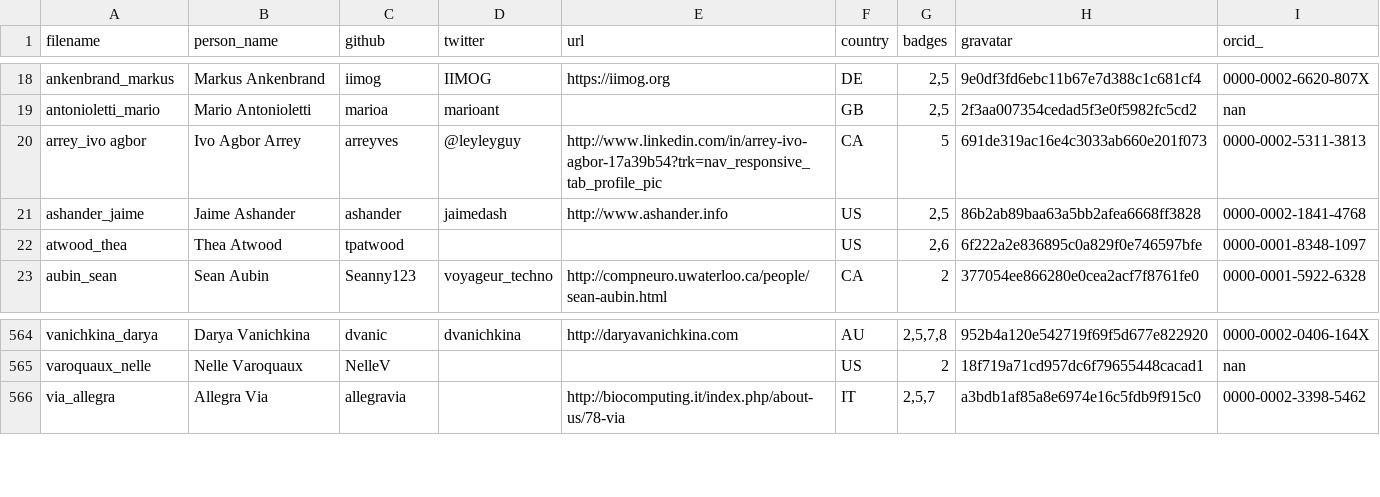
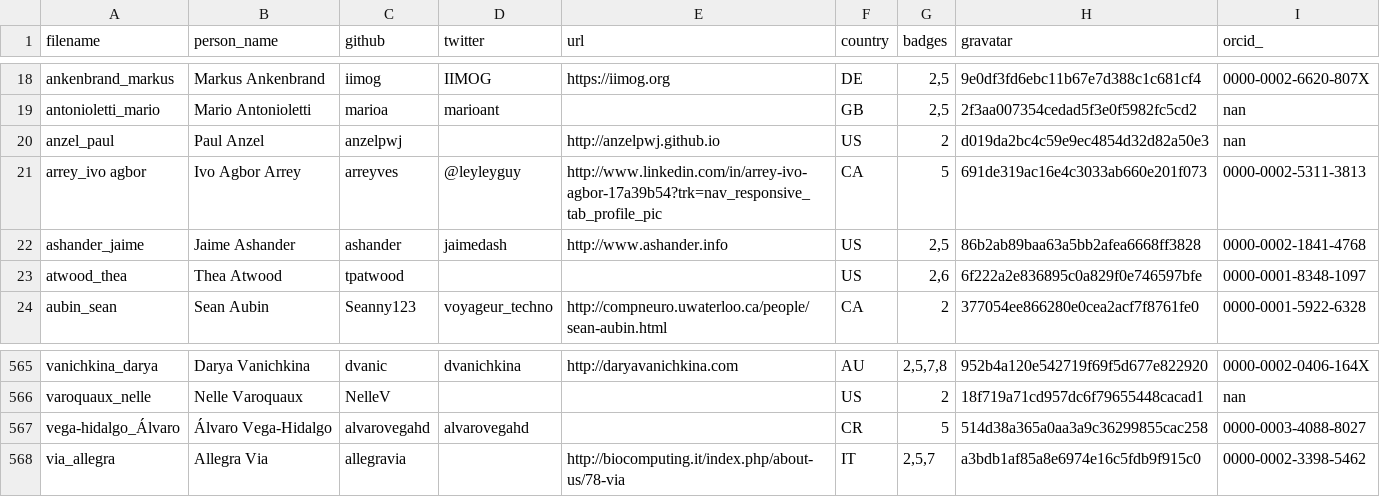
Before and after one commit to hpc-carpentry/hpc-carpentry.github.io, a CSV file: _data/publish_instructors.csv, drawn as a sheet; only a part is shown, gaps mark what is left out; the diff names each change by its address in the sheet, - before the commit and + after, or states it on an @@ line.

Commit message:
Updating instructor records

```diff
--- a/_data/publish_instructors.csv
+++ b/_data/publish_instructors.csv
+row 20: anzel_paul | Paul Anzel | anzelpwj |  | http://anzelpwj.github.io | US | 2 | d019da2bc4c59e9ec4854d32d82a50e3 | nan
+row 567: vega-hidalgo_Álvaro | Álvaro Vega-Hidalgo | alvarovegahd | alvarovegahd |  | CR | 5 | 514d38a365a0aa3a9c36299855cac258 | 0000-0003-4088-8027
```
